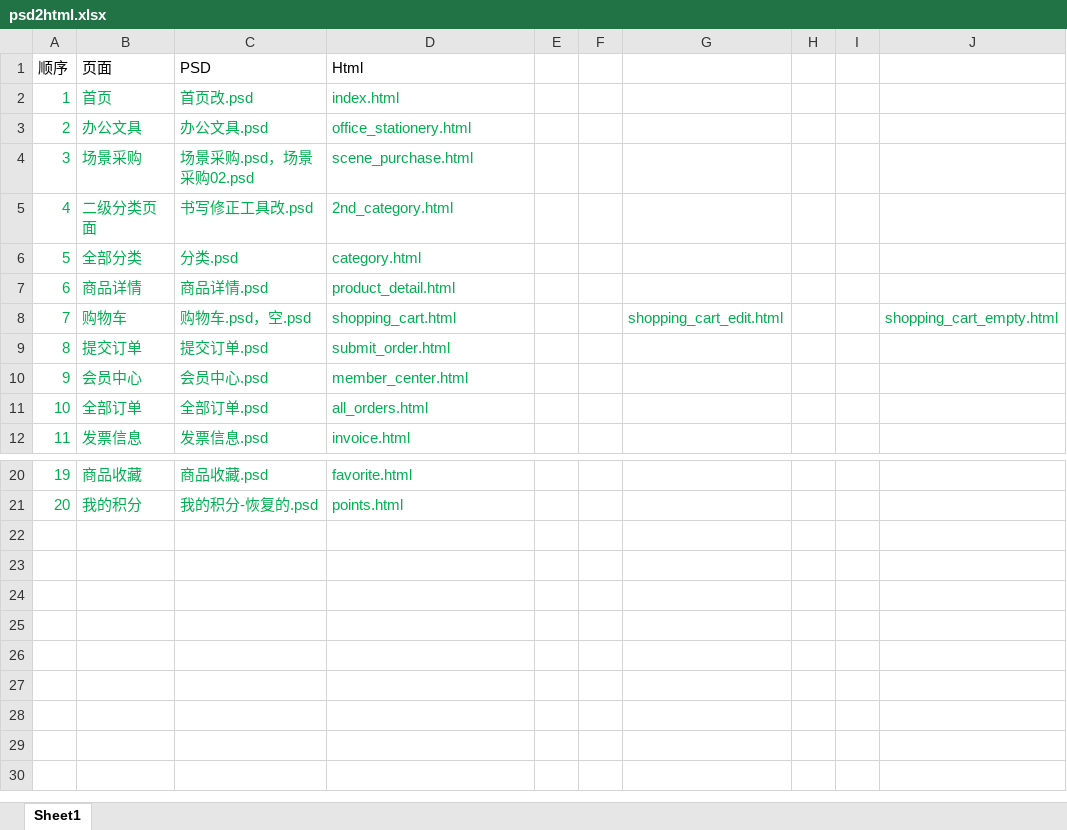
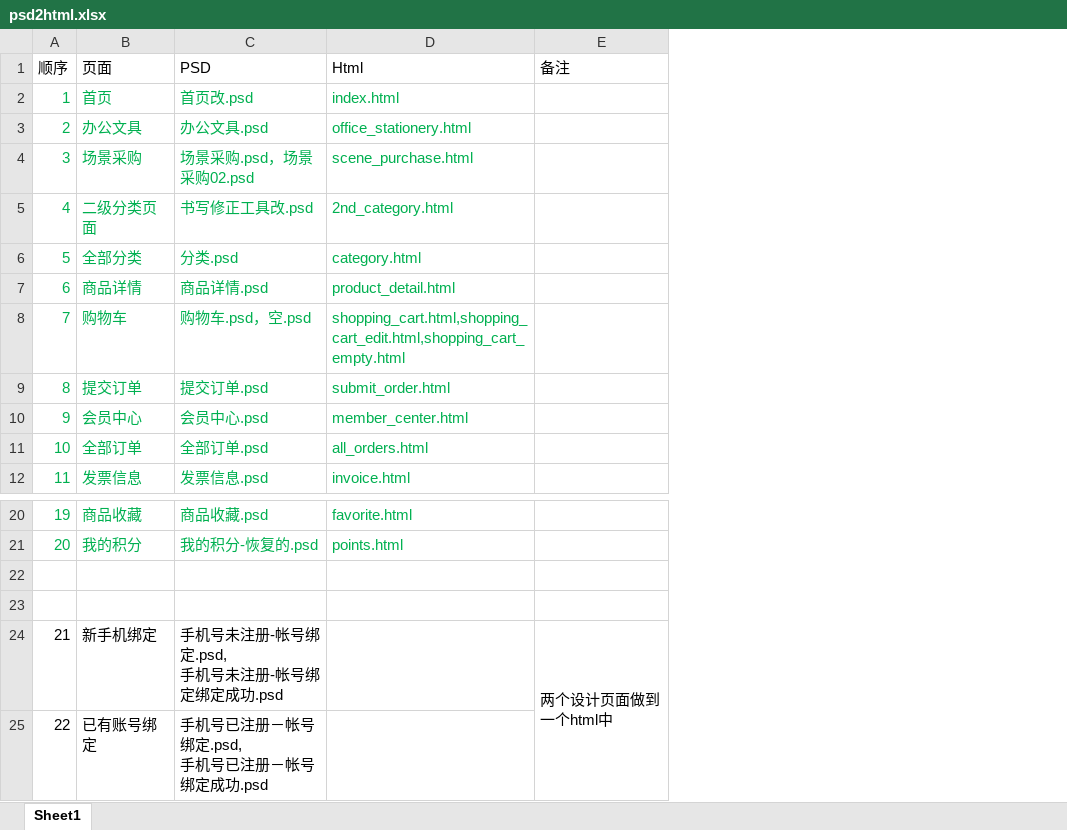
Before and after one commit to brains-eb/qicai_html, an Excel workbook: h5/psd2html.xlsx, sheet Sheet1, drawn as a sheet; only a part is shown, gaps mark what is left out; values as stored, in another font and other column widths than the file's, no borders; removed rows and columns are numbered as before the commit, all else as after; ↵ is a line break in a cell; the diff names each change by its address in the sheet, - before the commit and + after, or states it on an @@ line.

Commit message:
追加新的页面

```diff
--- a/h5/psd2html.xlsx (sheet Sheet1)
+++ b/h5/psd2html.xlsx (sheet Sheet1)
-column E, empty
-column F, empty
-column G, row 8: shopping_cart_edit.html
-column H, empty
-column I, empty
-column J, row 8: shopping_cart_empty.html
+column E (备注), empty
-D8 (Html): shopping_cart.html
+D8 (Html): shopping_cart.html,shopping_cart_edit.html,shopping_cart_empty.html
+row 22: (empty)
+row 23: (empty)
+row 24: 21 | 新手机绑定 | 手机号未注册-帐号绑定.psd, ↵ 手机号未注册-帐号绑定绑定成功.psd |  | 两个设计页面做到一个html中
+row 25: 22 | 已有账号绑定 | 手机号已注册－帐号绑定.psd, ↵ 手机号已注册－帐号绑定成功.psd
```
